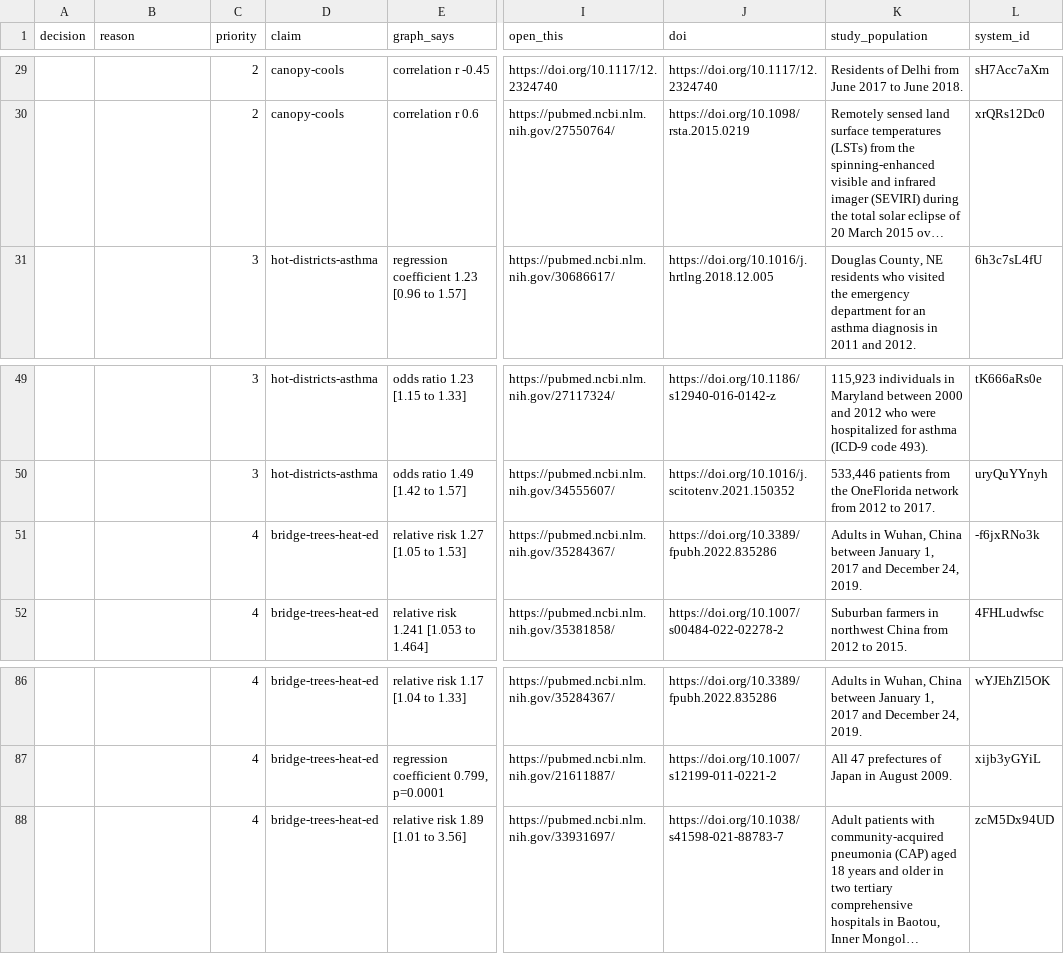
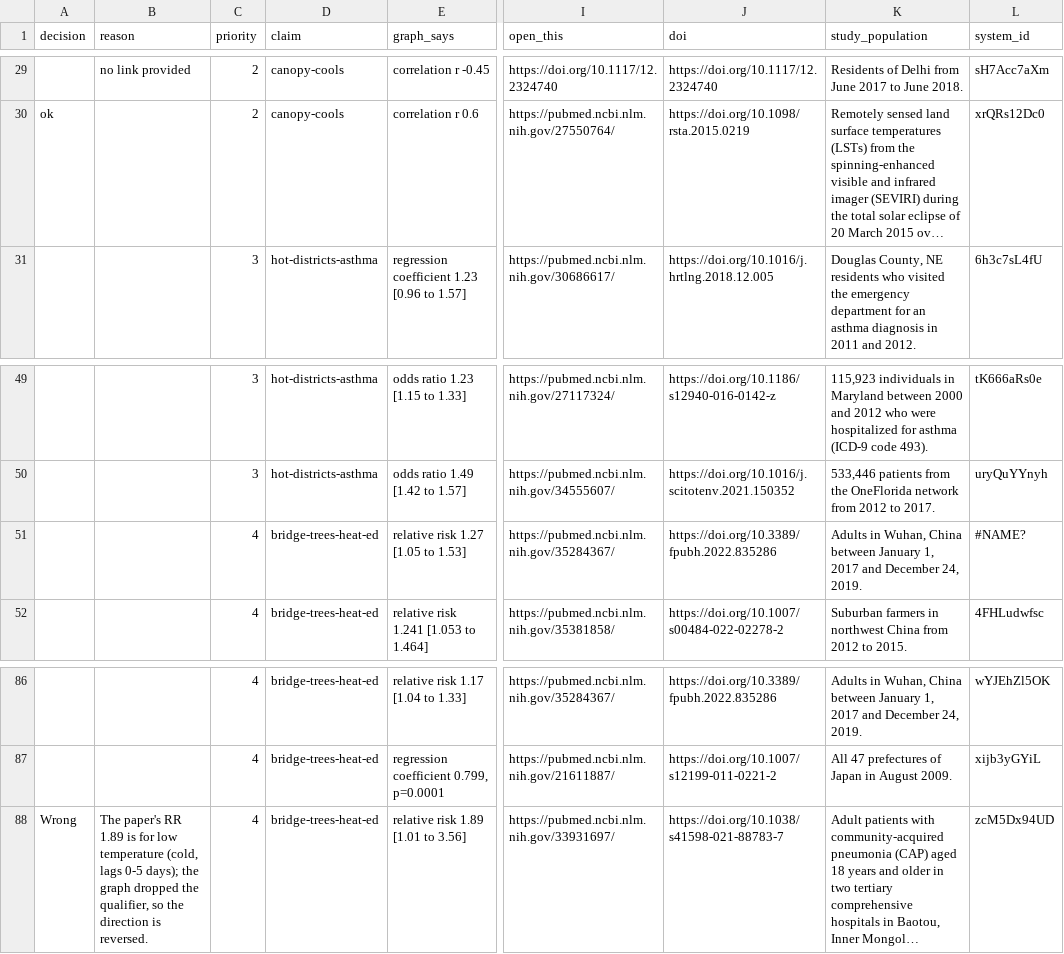
Before and after one commit to SystemPublic/system-public-challenge-2026, a CSV file: projects/neural-forge/review/to_check.csv, drawn as a sheet; only a part is shown, gaps mark what is left out; long unchanged cells end in …; the diff covers the shown part only; the diff names each change by its address in the sheet, - before the commit and + after, or states it on an @@ line.

Commit message:
Hand-check: exclude 1 graph error, fix cold-harm reading; drop redundant files
Signed-off-by: alighazi288 <51366992+alighazi288@users.noreply.github.com>

```diff
--- a/projects/neural-forge/review/to_check.csv
+++ b/projects/neural-forge/review/to_check.csv
-B29 (reason): (empty)
+B29 (reason): no link provided
-A30 (decision): (empty)
+A30 (decision): ok
-L51 (system_id): -f6jxRNo3k
+L51 (system_id): #NAME?
-A88 (decision): (empty)
+A88 (decision): Wrong
-B88 (reason): (empty)
+B88 (reason): The paper's RR 1.89 is for low temperature (cold, lags 0-5 days); the graph dropped the qualifier, so the direction is reversed.
```
Also changed, not shown: 32 edited cells elsewhere in this file, 9 other files.
